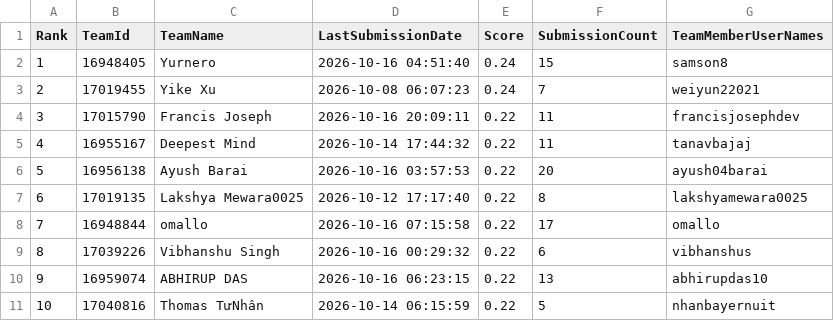
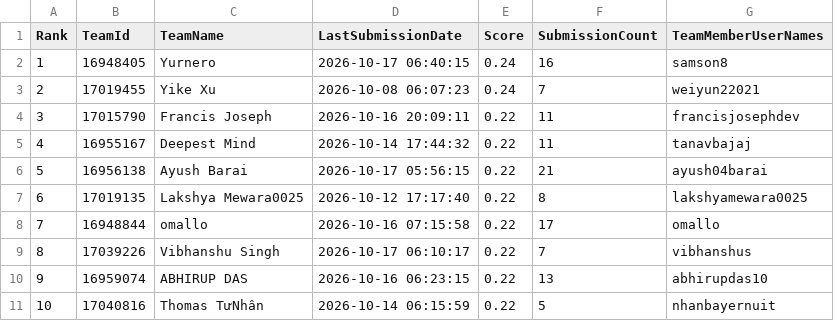
Before and after one commit to peteraangelic-pixel/Gemma-konkurs, a CSV file: gemma4-agent/kaggle_results/leaderboard_top10.csv, drawn as a sheet.

```diff
--- a/gemma4-agent/kaggle_results/leaderboard_top10.csv
+++ b/gemma4-agent/kaggle_results/leaderboard_top10.csv
@@ -1,3 +1,3 @@
 Rank,TeamId,TeamName,LastSubmissionDate,Score,SubmissionCount,TeamMemberUserNames
-1,16948405,Yurnero,2026-10-16 04:51:40,0.24,15,samson8
+1,16948405,Yurnero,2026-10-17 06:40:15,0.24,16,samson8
 2,17019455,Yike Xu,2026-10-08 06:07:23,0.24,7,weiyun22021
@@ -5,6 +5,6 @@ Rank,TeamId,TeamName,LastSubmissionDate,Score,SubmissionCount,TeamMemberUserName
 4,16955167,Deepest Mind,2026-10-14 17:44:32,0.22,11,tanavbajaj
-5,16956138,Ayush Barai,2026-10-16 03:57:53,0.22,20,ayush04barai
+5,16956138,Ayush Barai,2026-10-17 05:56:15,0.22,21,ayush04barai
 6,17019135,Lakshya Mewara0025,2026-10-12 17:17:40,0.22,8,lakshyamewara0025
 7,16948844,omallo,2026-10-16 07:15:58,0.22,17,omallo
-8,17039226,Vibhanshu Singh,2026-10-16 00:29:32,0.22,6,vibhanshus
+8,17039226,Vibhanshu Singh,2026-10-17 06:10:17,0.22,7,vibhanshus
 9,16959074,ABHIRUP DAS,2026-10-16 06:23:15,0.22,13,abhirupdas10
```
Also changed, not shown: gemma4-agent/kaggle_results/leaderboard.csv, gemma4-agent/kaggle_results/submissions.csv, 4 other files.
